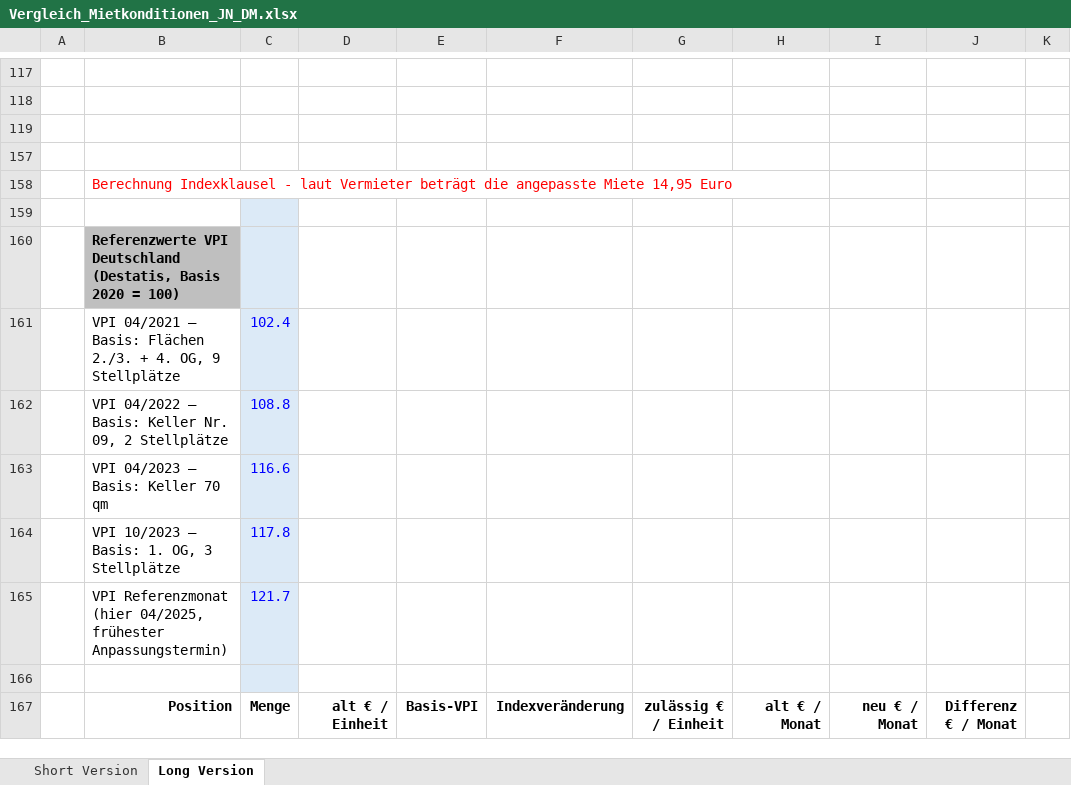
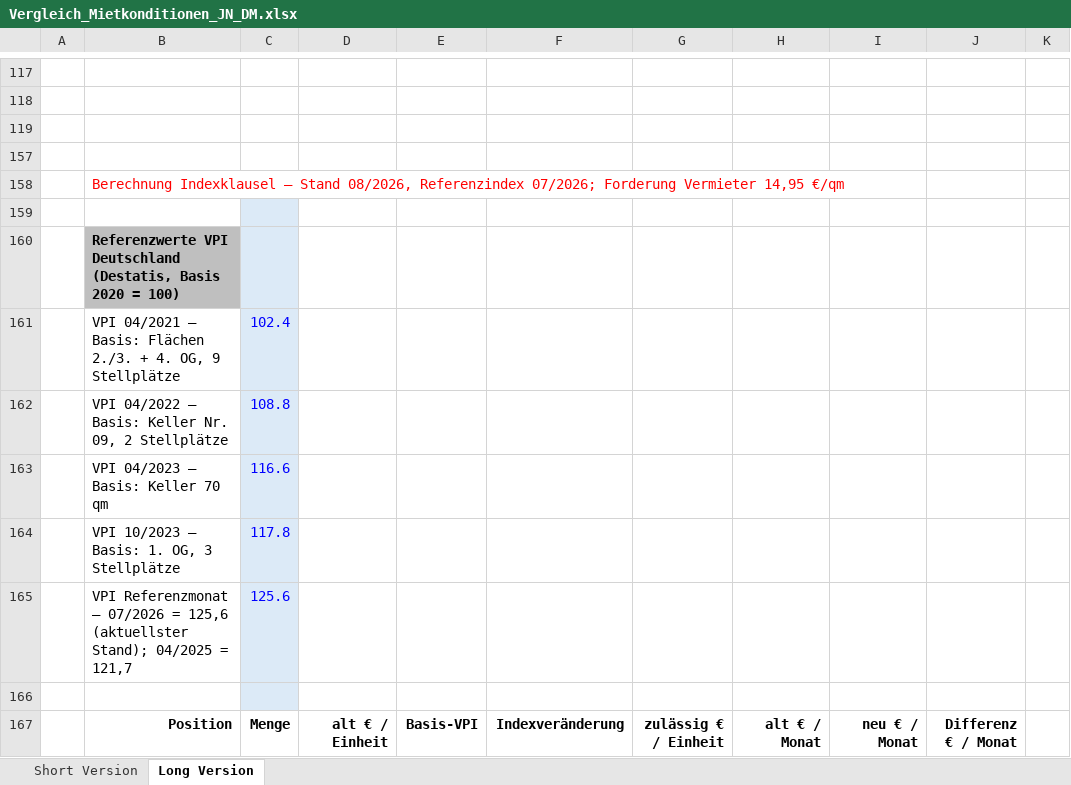
Before and after one commit to findingNemo0o0/repository, an Excel workbook: mietkonditionen/Vergleich_Mietkonditionen_JN_DM.xlsx, sheet Long Version, drawn as a sheet; only a part is shown, gaps mark what is left out; values as stored, in another font and other column widths than the file's, no borders; removed rows and columns are numbered as before the commit, all else as after; the diff names each change by its address in the sheet, - before the commit and + after, or states it on an @@ line.

```diff
--- a/mietkonditionen/Vergleich_Mietkonditionen_JN_DM.xlsx (sheet Long Version)
+++ b/mietkonditionen/Vergleich_Mietkonditionen_JN_DM.xlsx (sheet Long Version)
-B158: Berechnung Indexklausel - laut Vermieter beträgt die angepasste Miete 14,95 Euro
+B158: Berechnung Indexklausel – Stand 08/2026, Referenzindex 07/2026; Forderung Vermieter 14,95 €/qm
-row 165:  | VPI Referenzmonat (hier 04/2025, frühester Anpassungstermin) | 121.7
+row 165:  | VPI Referenzmonat – 07/2026 = 125,6 (aktuellster Stand); 04/2025 = 121,7 | 125.6
```
